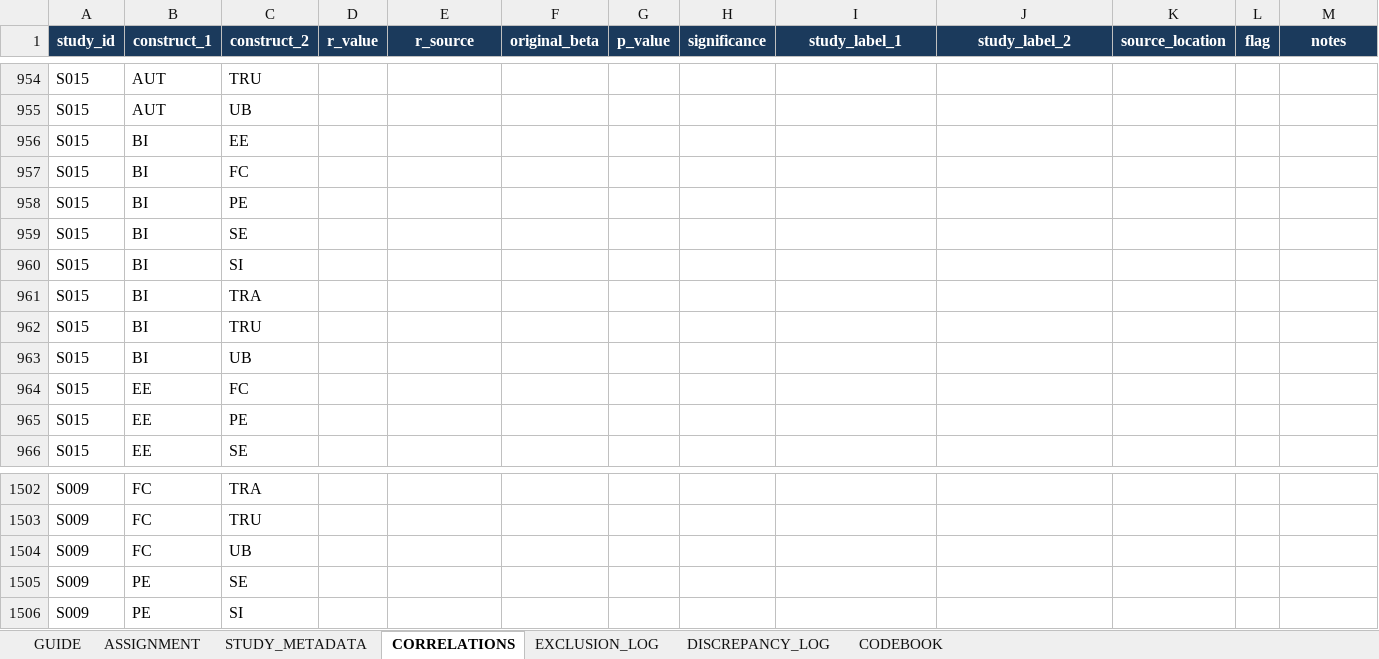
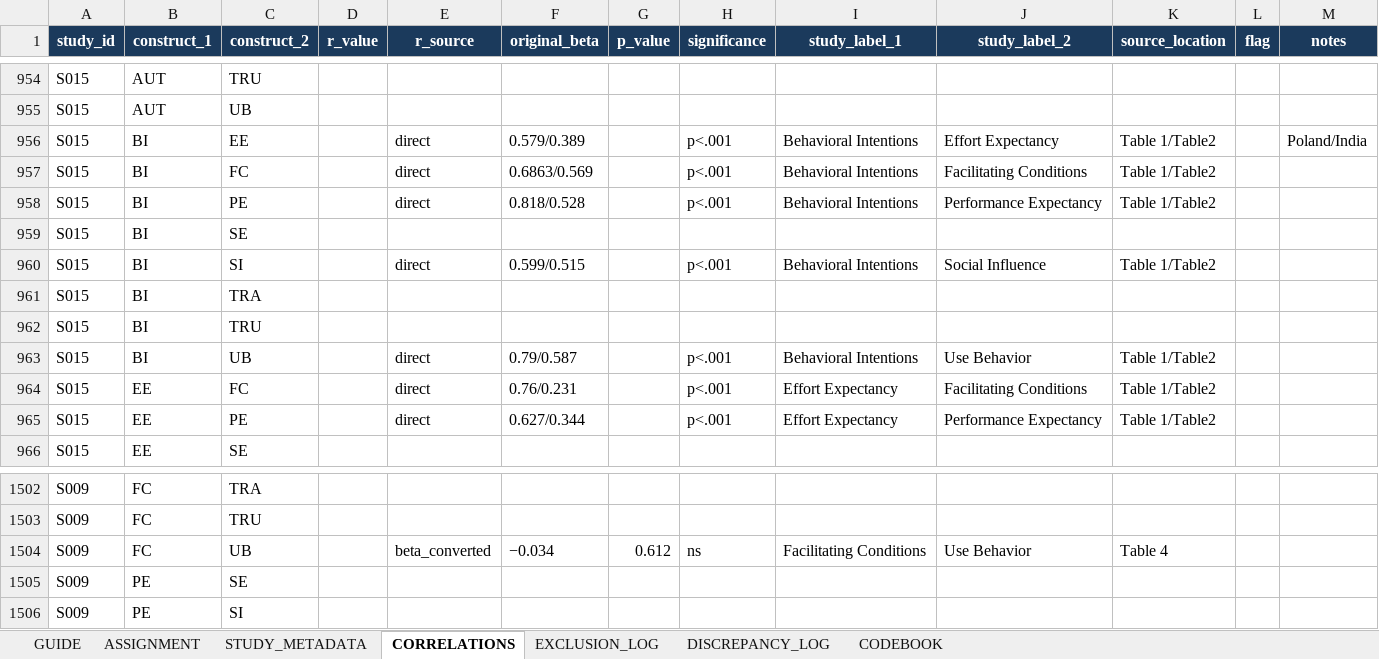
Before and after one commit to HosungYou/jornal_AI-adoption_meta, an Excel workbook: data/04_extraction/coder_packages/R2/AI_Adoption_MASEM_Coding_v3_R2.xlsx, sheet CORRELATIONS, drawn as a sheet; only a part is shown, gaps mark what is left out; values as stored, in another font and other column widths than the file's, no borders; charts and pictures not drawn; the diff covers the shown part only; the diff names each change by its address in the sheet, - before the commit and + after, or states it on an @@ line.

```diff
--- a/data/04_extraction/coder_packages/R2/AI_Adoption_MASEM_Coding_v3_R2.xlsx (sheet CORRELATIONS)
+++ b/data/04_extraction/coder_packages/R2/AI_Adoption_MASEM_Coding_v3_R2.xlsx (sheet CORRELATIONS)
-E956:E958 (r_source): (empty)
+E956:E958 (r_source): direct
-F956 (original_beta): (empty)
+F956 (original_beta): 0.579/0.389
-H956:H958 (significance): (empty)
+H956:H958 (significance): p<.001
-I956:I958 (study_label_1): (empty)
+I956:I958 (study_label_1): Behavioral Intentions
-J956 (study_label_2): (empty)
+J956 (study_label_2): Effort Expectancy
-K956:K958 (source_location): (empty)
+K956:K958 (source_location): Table 1/Table2
-M956 (notes): (empty)
+M956 (notes): Poland/India
-F957 (original_beta): (empty)
+F957 (original_beta): 0.6863/0.569
-J957 (study_label_2): (empty)
+J957 (study_label_2): Facilitating Conditions
-F958 (original_beta): (empty)
+F958 (original_beta): 0.818/0.528
-J958 (study_label_2): (empty)
+J958 (study_label_2): Performance Expectancy
-E960 (r_source): (empty)
+E960 (r_source): direct
-F960 (original_beta): (empty)
+F960 (original_beta): 0.599/0.515
-H960 (significance): (empty)
+H960 (significance): p<.001
-I960 (study_label_1): (empty)
+I960 (study_label_1): Behavioral Intentions
-J960 (study_label_2): (empty)
+J960 (study_label_2): Social Influence
-K960 (source_location): (empty)
+K960 (source_location): Table 1/Table2
-E963:E965 (r_source): (empty)
+E963:E965 (r_source): direct
-F963 (original_beta): (empty)
+F963 (original_beta): 0.79/0.587
-H963:H965 (significance): (empty)
+H963:H965 (significance): p<.001
-I963 (study_label_1): (empty)
+I963 (study_label_1): Behavioral Intentions
-J963 (study_label_2): (empty)
+J963 (study_label_2): Use Behavior
-K963:K965 (source_location): (empty)
+K963:K965 (source_location): Table 1/Table2
-F964 (original_beta): (empty)
+F964 (original_beta): 0.76/0.231
-I964:I965 (study_label_1): (empty)
+I964:I965 (study_label_1): Effort Expectancy
-J964 (study_label_2): (empty)
+J964 (study_label_2): Facilitating Conditions
-F965 (original_beta): (empty)
+F965 (original_beta): 0.627/0.344
-J965 (study_label_2): (empty)
+J965 (study_label_2): Performance Expectancy
-E1504 (r_source): (empty)
+E1504 (r_source): beta_converted
-F1504 (original_beta): (empty)
+F1504 (original_beta): −0.034
-G1504 (p_value): (empty)
+G1504 (p_value): 0.612
-H1504 (significance): (empty)
+H1504 (significance): ns
-I1504 (study_label_1): (empty)
+I1504 (study_label_1): Facilitating Conditions
-J1504 (study_label_2): (empty)
+J1504 (study_label_2): Use Behavior
-K1504 (source_location): (empty)
+K1504 (source_location): Table 4
```
Also changed, not shown: 1341 edited cells and cell formats elsewhere in this sheet, sheet DISCREPANCY_LOG, sheet STUDY_METADATA, sheet ASSIGNMENT, sheet CODEBOOK, sheet EXCLUSION_LOG, charts or pictures, data/04_extraction/coder_packages/R1/AI_Adoption_MASEM_Coding_v3_R1.xlsx, data/04_extraction/coder_packages/R3/AI_Adoption_MASEM_Coding_v3_R3.xlsx, 6 other files.
